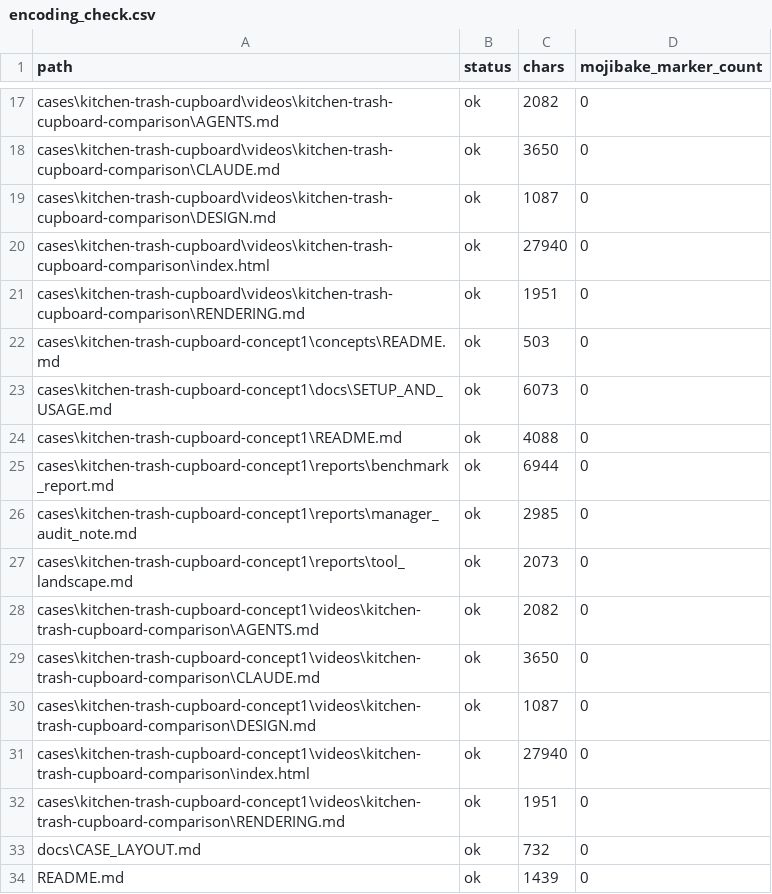
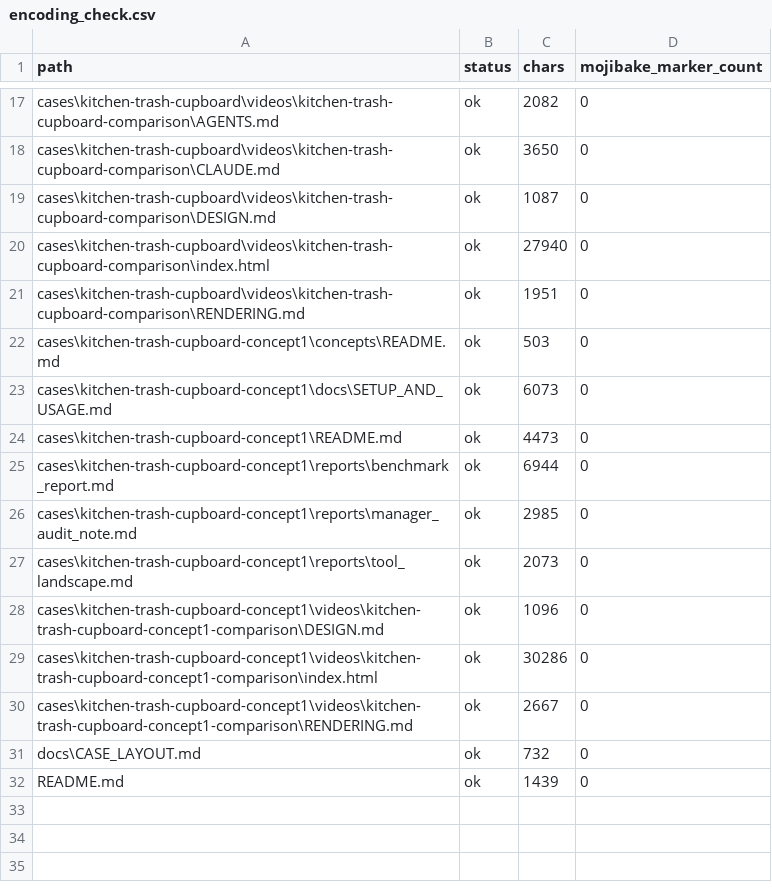
Before and after one commit to Sunwood-ai-labs/cad-agent-sandbox, a CSV file: cases/kitchen-trash-cupboard-concept1/reports/encoding_check.csv, drawn as a sheet; only a part is shown, gaps mark what is left out.

```diff
--- a/cases/kitchen-trash-cupboard-concept1/reports/encoding_check.csv
+++ b/cases/kitchen-trash-cupboard-concept1/reports/encoding_check.csv
@@ -23,3 +23,3 @@ cases\kitchen-trash-cupboard-concept1\concepts\README.md,ok,503,0
 cases\kitchen-trash-cupboard-concept1\docs\SETUP_AND_USAGE.md,ok,6073,0
-cases\kitchen-trash-cupboard-concept1\README.md,ok,4088,0
+cases\kitchen-trash-cupboard-concept1\README.md,ok,4473,0
 cases\kitchen-trash-cupboard-concept1\reports\benchmark_report.md,ok,6944,0
@@ -27,7 +27,5 @@ cases\kitchen-trash-cupboard-concept1\reports\manager_audit_note.md,ok,2985,0
 cases\kitchen-trash-cupboard-concept1\reports\tool_landscape.md,ok,2073,0
-cases\kitchen-trash-cupboard-concept1\videos\kitchen-trash-cupboard-comparison\AGENTS.md,ok,2082,0
-cases\kitchen-trash-cupboard-concept1\videos\kitchen-trash-cupboard-comparison\CLAUDE.md,ok,3650,0
-cases\kitchen-trash-cupboard-concept1\videos\kitchen-trash-cupboard-comparison\DESIGN.md,ok,1087,0
-cases\kitchen-trash-cupboard-concept1\videos\kitchen-trash-cupboard-comparison\index.html,ok,27940,0
-cases\kitchen-trash-cupboard-concept1\videos\kitchen-trash-cupboard-comparison\RENDERING.md,ok,1951,0
+cases\kitchen-trash-cupboard-concept1\videos\kitchen-trash-cupboard-concept1-comparison\DESIGN.md,ok,1096,0
+cases\kitchen-trash-cupboard-concept1\videos\kitchen-trash-cupboard-concept1-comparison\index.html,ok,30286,0
+cases\kitchen-trash-cupboard-concept1\videos\kitchen-trash-cupboard-concept1-comparison\RENDERING.md,ok,2667,0
 docs\CASE_LAYOUT.md,ok,732,0
```
Also changed, not shown: cases/kitchen-trash-cupboard-concept1/reports/markdown_link_check.csv, 48 other files.
